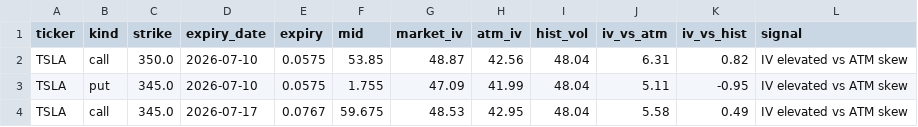
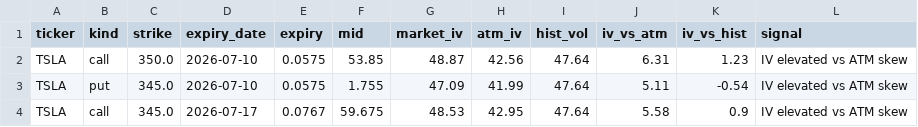
Before and after one commit to jaamesm/options-pricer, a CSV file: data/tsla_signals.csv, drawn as a sheet.

```diff
--- a/data/tsla_signals.csv
+++ b/data/tsla_signals.csv
@@ -1,4 +1,4 @@
 ticker,kind,strike,expiry_date,expiry,mid,market_iv,atm_iv,hist_vol,iv_vs_atm,iv_vs_hist,signal
-TSLA,call,350.0,2026-07-10,0.0575,53.85,48.87,42.56,48.04,6.31,0.82,IV elevated vs ATM skew
-TSLA,put,345.0,2026-07-10,0.0575,1.755,47.09,41.99,48.04,5.11,-0.95,IV elevated vs ATM skew
-TSLA,call,345.0,2026-07-17,0.0767,59.675,48.53,42.95,48.04,5.58,0.49,IV elevated vs ATM skew
+TSLA,call,350.0,2026-07-10,0.0575,53.85,48.87,42.56,47.64,6.31,1.23,IV elevated vs ATM skew
+TSLA,put,345.0,2026-07-10,0.0575,1.755,47.09,41.99,47.64,5.11,-0.54,IV elevated vs ATM skew
+TSLA,call,345.0,2026-07-17,0.0767,59.675,48.53,42.95,47.64,5.58,0.9,IV elevated vs ATM skew
```
Also changed, not shown: 5 other files.
